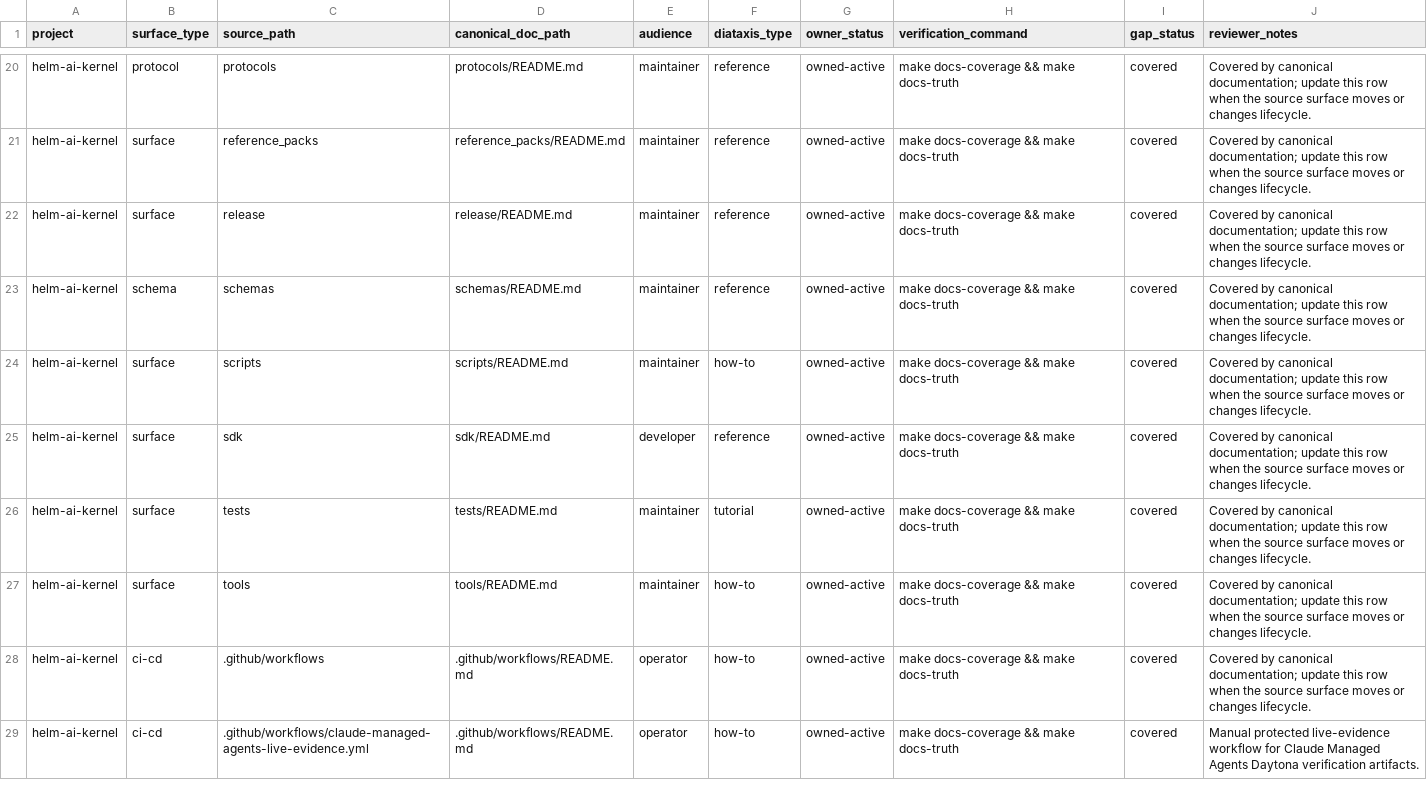
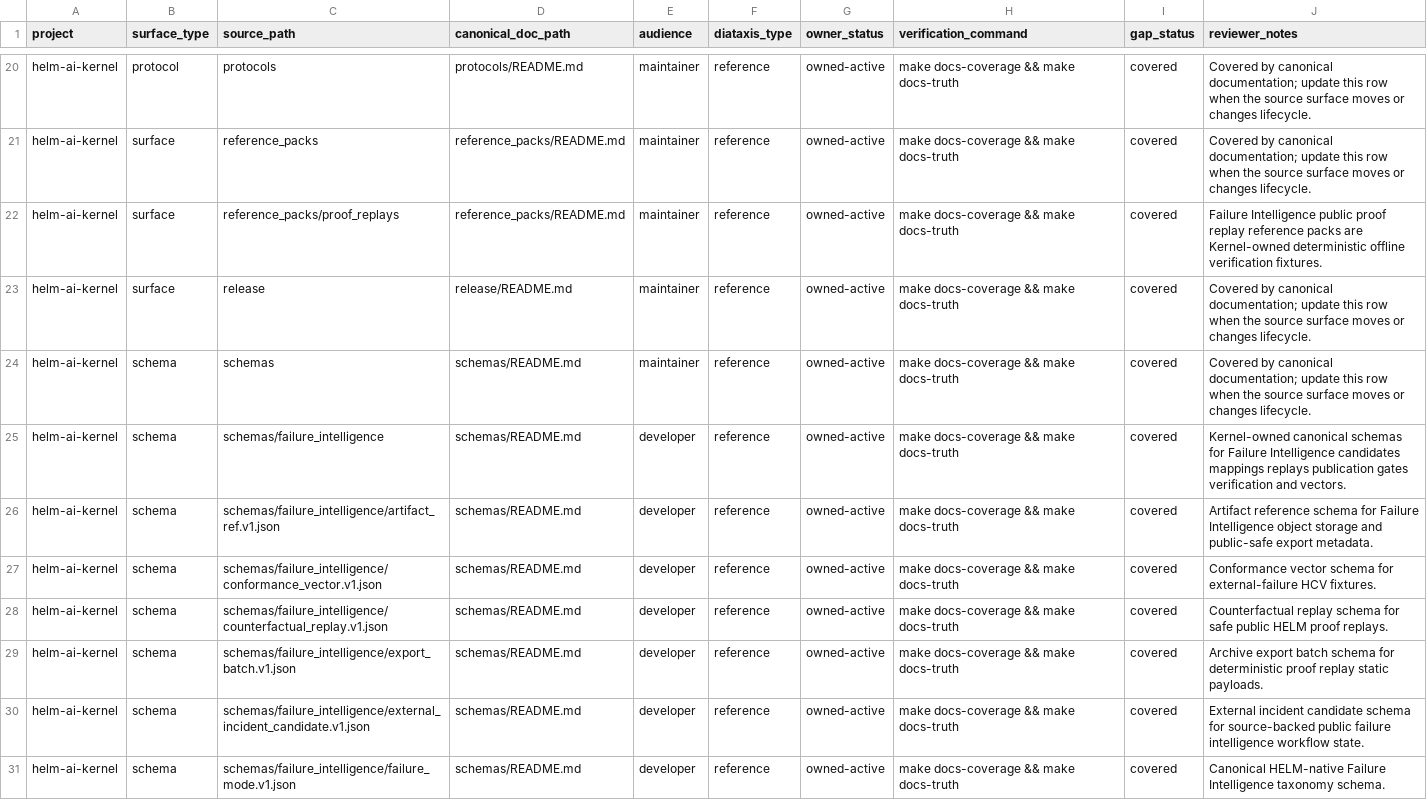
Before and after one commit to Mindburn-Labs/helm-ai-kernel, a CSV file: docs/documentation-coverage.csv, drawn as a sheet; only a part is shown, gaps mark what is left out; the shorter side is filled out with more unchanged rows; the diff covers the shown part only; the diff names each change by its address in the sheet, - before the commit and + after, or states it on an @@ line.

Commit message:
feat: add failure intelligence proof replay vectors

```diff
--- a/docs/documentation-coverage.csv
+++ b/docs/documentation-coverage.csv
+row 22: helm-ai-kernel | surface | reference_packs/proof_replays | reference_packs/README.md | maintainer | reference | owned-active | make docs-coverage && make docs-truth | covered | Failure Intelligence public proof replay reference packs are Kernel-owned deterministic offline verification fixtures.
+row 25: helm-ai-kernel | schema | schemas/failure_intelligence | schemas/README.md | developer | reference | owned-active | make docs-coverage && make docs-truth | covered | Kernel-owned canonical schemas for Failure Intelligence candidates mappings replays publication gates verification and vectors.
+row 26: helm-ai-kernel | schema | schemas/failure_intelligence/artifact_ref.v1.json | schemas/README.md | developer | reference | owned-active | make docs-coverage && make docs-truth | covered | Artifact reference schema for Failure Intelligence object storage and public-safe export metadata.
+row 27: helm-ai-kernel | schema | schemas/failure_intelligence/conformance_vector.v1.json | schemas/README.md | developer | reference | owned-active | make docs-coverage && make docs-truth | covered | Conformance vector schema for external-failure HCV fixtures.
+row 28: helm-ai-kernel | schema | schemas/failure_intelligence/counterfactual_replay.v1.json | schemas/README.md | developer | reference | owned-active | make docs-coverage && make docs-truth | covered | Counterfactual replay schema for safe public HELM proof replays.
+row 29: helm-ai-kernel | schema | schemas/failure_intelligence/export_batch.v1.json | schemas/README.md | developer | reference | owned-active | make docs-coverage && make docs-truth | covered | Archive export batch schema for deterministic proof replay static payloads.
+row 30: helm-ai-kernel | schema | schemas/failure_intelligence/external_incident_candidate.v1.json | schemas/README.md | developer | reference | owned-active | make docs-coverage && make docs-truth | covered | External incident candidate schema for source-backed public failure intelligence workflow state.
+row 31: helm-ai-kernel | schema | schemas/failure_intelligence/failure_mode.v1.json | schemas/README.md | developer | reference | owned-active | make docs-coverage && make docs-truth | covered | Canonical HELM-native Failure Intelligence taxonomy schema.
```
Also changed, not shown: 10 added rows elsewhere in this file, 22 other files.
